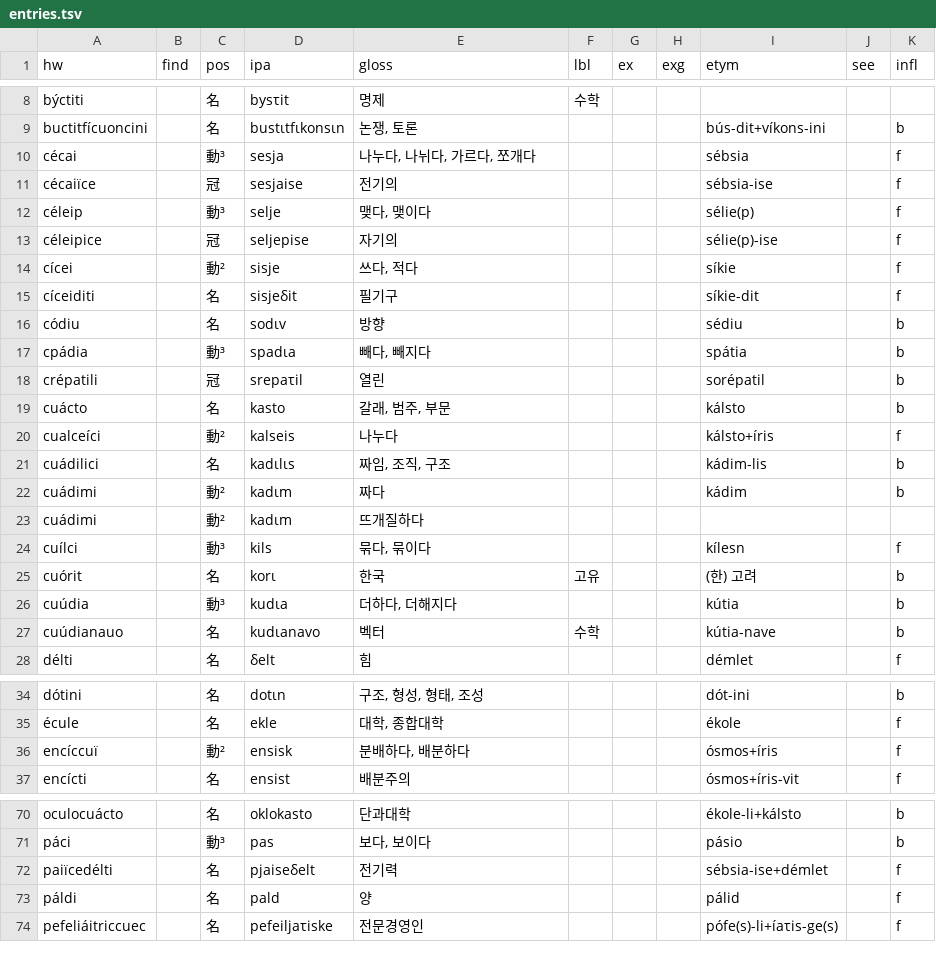
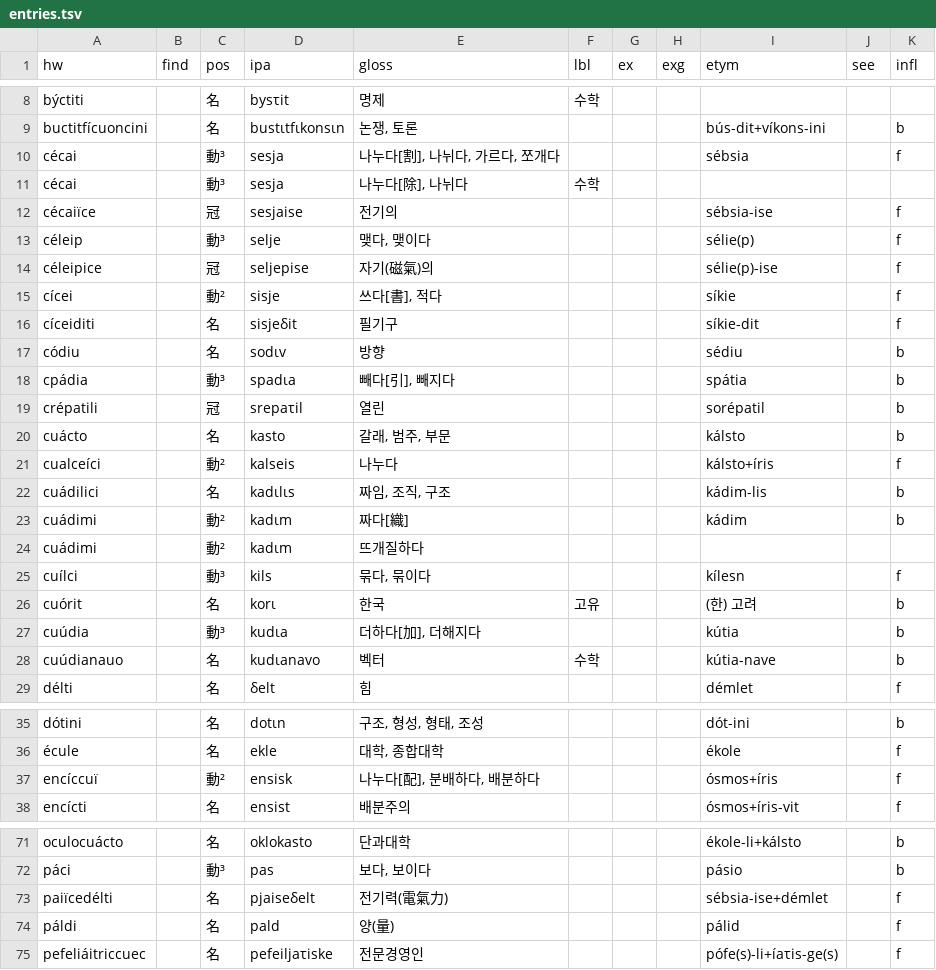
Before and after one commit to halvfjerde/dictionary, a TSV file: data/tracaic/entries.tsv, drawn as a sheet; only a part is shown, gaps mark what is left out; the diff covers the shown part only.

Commit message:
update tracaic dict - add ipa

```diff
--- a/data/tracaic/entries.tsv
+++ b/data/tracaic/entries.tsv
@@ -9,10 +9,11 @@ býctiti		名	bysτit	명제	수학
 buctitfícuoncini		名	bustιtfιkonsιn	논쟁, 토론				bús-dit+víkons-ini		b
-cécai		動³	sesja	나누다, 나뉘다, 가르다, 쪼개다				sébsia		f
+cécai		動³	sesja	나누다[割], 나뉘다, 가르다, 쪼개다				sébsia		f
+cécai		動³	sesja	나누다[除], 나뉘다	수학					
 cécaiïce		冠	sesjaise	전기의				sébsia-ise		f
 céleip		動³	selje	맺다, 맺이다				sélie(p)		f
-céleipice		冠	seljepise	자기의				sélie(p)-ise		f
-cícei		動²	sisje	쓰다, 적다				síkie		f
+céleipice		冠	seljepise	자기(磁氣)의				sélie(p)-ise		f
+cícei		動²	sisje	쓰다[書], 적다				síkie		f
 cíceiditi		名	sisjeδit	필기구				síkie-dit		f
 códiu		名	sodιv	방향				sédiu		b
-cpádia		動³	spadιa	빼다, 빼지다				spátia		b
+cpádia		動³	spadιa	빼다[引], 빼지다				spátia		b
 crépatili		冠	srepaτil	열린				sorépatil		b
@@ -21,3 +22,3 @@ cualceíci		動²	kalseis	나누다				kálsto+íris		f
 cuádilici		名	kadιlιs	짜임, 조직, 구조				kádim-lis		b
-cuádimi		動²	kadιm	짜다				kádim		b
+cuádimi		動²	kadιm	짜다[織]				kádim		b
 cuádimi		動²	kadιm	뜨개질하다						
@@ -25,3 +26,3 @@ cuílci		動³	kils	묶다, 묶이다				kílesn		f
 cuórit		名	korι	한국	고유			(한) 고려		b
-cuúdia		動³	kudιa	더하다, 더해지다				kútia		b
+cuúdia		動³	kudιa	더하다[加], 더해지다				kútia		b
 cuúdianauo		名	kudιanavo	벡터	수학			kútia-nave		b
@@ -35,3 +36,3 @@ dótini		名	dotιn	구조, 형성, 형태, 조성				dót-ini		b
 écule		名	ekle	대학, 종합대학				ékole		f
-encíccuï		動²	ensisk	분배하다, 배분하다				ósmos+íris		f
+encíccuï		動²	ensisk	나누다[配], 분배하다, 배분하다				ósmos+íris		f
 encícti		名	ensist	배분주의				ósmos+íris-vit		f
@@ -71,4 +72,4 @@ oculocuácto		名	oklokasto	단과대학				ékole-li+kálsto		b
 páci		動³	pas	보다, 보이다				pásio		b
-paiïcedélti		名	pjaiseδelt	전기력				sébsia-ise+démlet		f
-páldi		名	pald	양				pálid		f
+paiïcedélti		名	pjaiseδelt	전기력(電氣力)				sébsia-ise+démlet		f
+páldi		名	pald	양(量)				pálid		f
 pefeliáitriccuec		名	pefeiljaτiske	전문경영인				pófe(s)-li+íaτis-ge(s)		f
```
Also changed, not shown: 16 edited cells elsewhere in this file.
